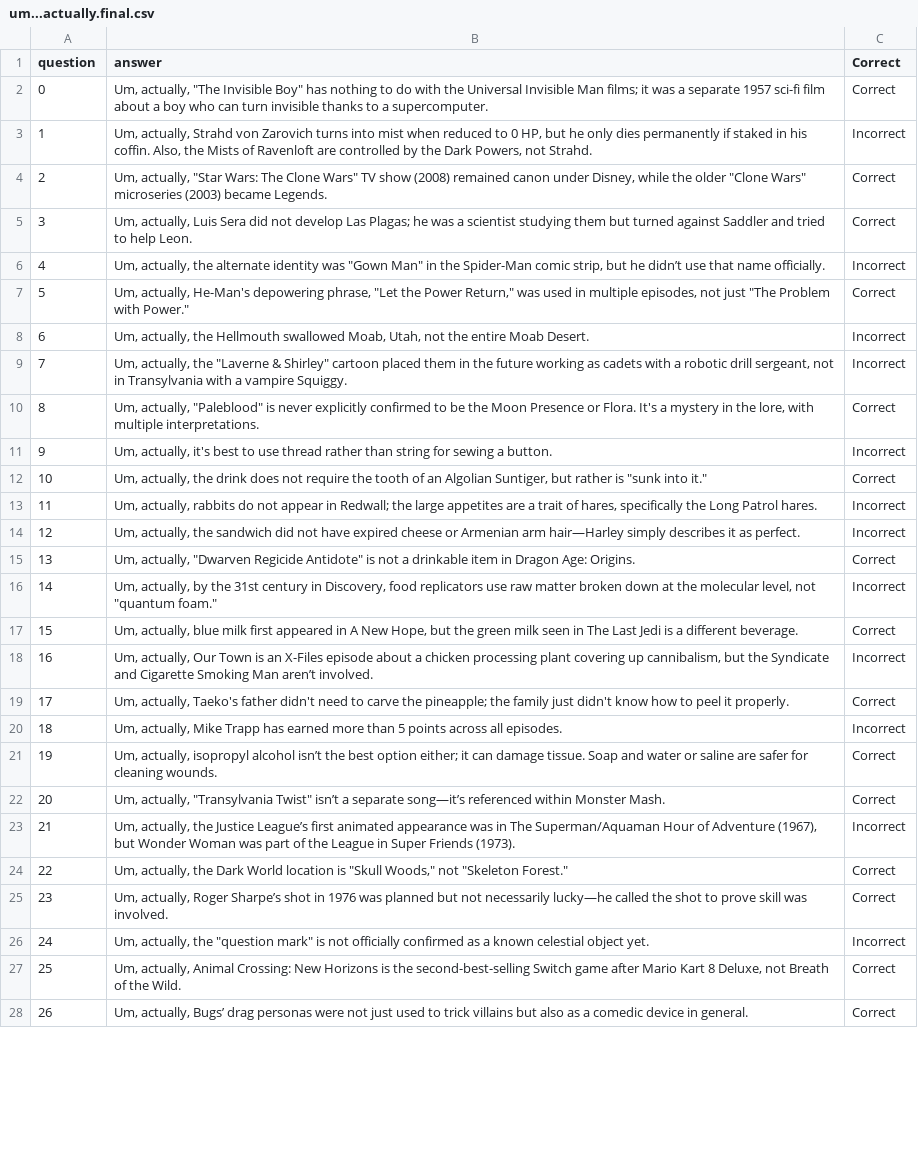
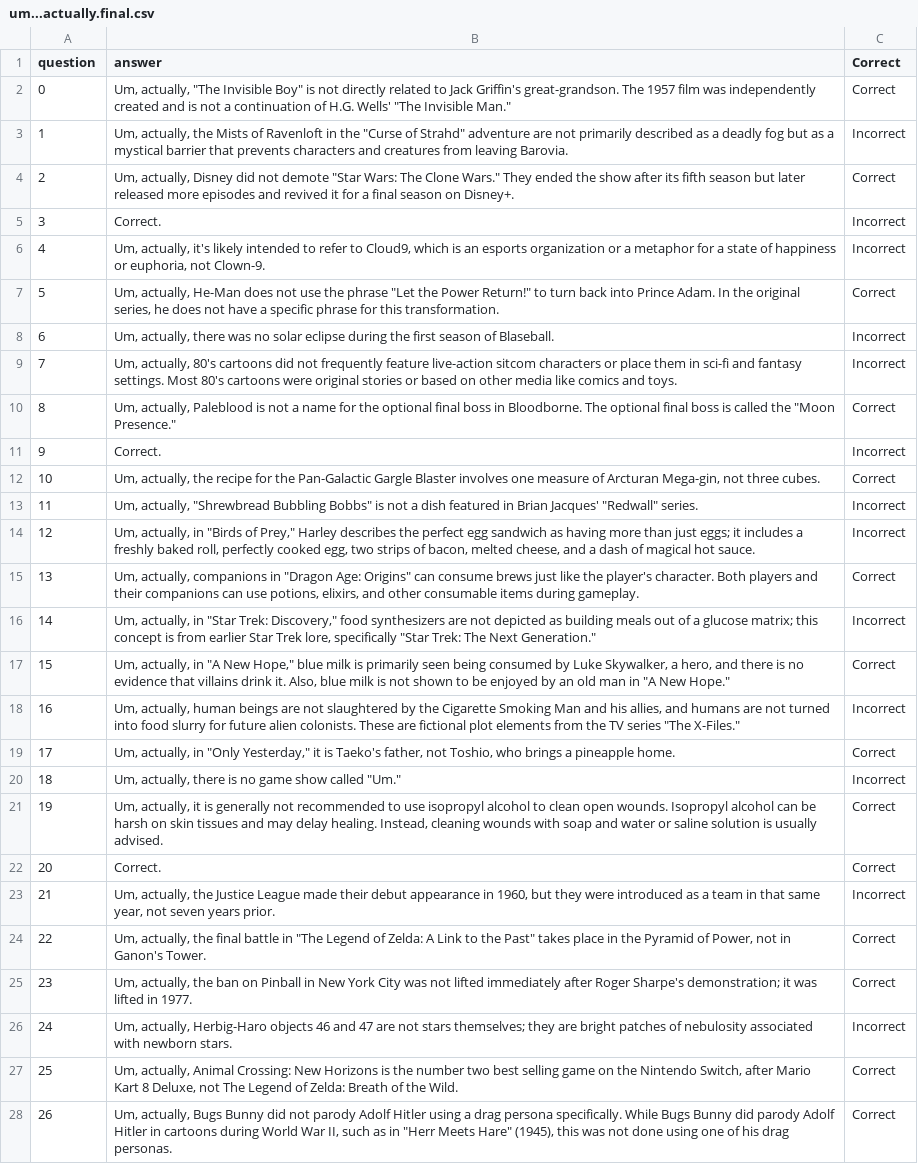
Before and after one commit to Pinafore/qb, a CSV file: qanta/expo/create_buzz/um...actually.final.csv, drawn as a sheet; only a part is shown; the diff covers the shown part only; the diff names each change by its address in the sheet, - before the commit and + after, or states it on an @@ line.

Commit message:
Update um...actually.final.csv

```diff
--- a/qanta/expo/create_buzz/um...actually.final.csv
+++ b/qanta/expo/create_buzz/um...actually.final.csv
-B2 (answer): …Invisible Boy" has nothing to do with the Universal Invisible Man films; it was a separate 1957 sci-fi film about a boy who can turn invisible thanks to a supercomputer.
+B2 (answer): …Invisible Boy" is not directly related to Jack Griffin's great-grandson. The 1957 film was independently created and is not a continuation of H.G. Wells' "The Invisible Man."
-B3 (answer): Um, actually, Strahd von Zarovich turns into mist when reduced to 0 HP, but he only dies permanently if staked in his coffin. Also, the Mists of Ravenloft are controlled by the Dark Powers, not Strahd.
+B3 (answer): Um, actually, the Mists of Ravenloft in the "Curse of Strahd" adventure are not primarily described as a deadly fog but as a mystical barrier that prevents characters and creatures from leaving Barovia.
-B4 (answer): Um, actually, "Star Wars: The Clone Wars" TV show (2008) remained canon under Disney, while the older "Clone Wars" microseries (2003) became Legends.
+B4 (answer): Um, actually, Disney did not demote "Star Wars: The Clone Wars." They ended the show after its fifth season but later released more episodes and revived it for a final season on Disney+.
-B5 (answer): Um, actually, Luis Sera did not develop Las Plagas; he was a scientist studying them but turned against Saddler and tried to help Leon.
+B5 (answer): Correct.
-C5 (Correct): Correct
+C5 (Correct): Incorrect
-B6 (answer): Um, actually, the alternate identity was "Gown Man" in the Spider-Man comic strip, but he didn’t use that name officially.
+B6 (answer): Um, actually, it's likely intended to refer to Cloud9, which is an esports organization or a metaphor for a state of happiness or euphoria, not Clown-9.
-B7 (answer): Um, actually, He-Man's depowering phrase, "Let the Power Return," was used in multiple episodes, not just "The Problem with Power."
+B7 (answer): Um, actually, He-Man does not use the phrase "Let the Power Return!" to turn back into Prince Adam. In the original series, he does not have a specific phrase for this transformation.
-B8 (answer): Um, actually, the Hellmouth swallowed Moab, Utah, not the entire Moab Desert.
+B8 (answer): Um, actually, there was no solar eclipse during the first season of Blaseball.
-B9 (answer): Um, actually, the "Laverne & Shirley" cartoon placed them in the future working as cadets with a robotic drill sergeant, not in Transylvania with a vampire Squiggy.
+B9 (answer): Um, actually, 80's cartoons did not frequently feature live-action sitcom characters or place them in sci-fi and fantasy settings. Most 80's cartoons were original stories or based on other media like comics and toys.
-B10 (answer): Um, actually, "Paleblood" is never explicitly confirmed to be the Moon Presence or Flora. It's a mystery in the lore, with multiple interpretations.
+B10 (answer): Um, actually, Paleblood is not a name for the optional final boss in Bloodborne. The optional final boss is called the "Moon Presence."
-B11 (answer): Um, actually, it's best to use thread rather than string for sewing a button.
+B11 (answer): Correct.
-B12 (answer): …actually, the drink does not require the tooth of an Algolian Suntiger, but rather is "sunk into it."
+B12 (answer): …actually, the recipe for the Pan-Galactic Gargle Blaster involves one measure of Arcturan Mega-gin, not three cubes.
-B13 (answer): Um, actually, rabbits do not appear in Redwall; the large appetites are a trait of hares, specifically the Long Patrol hares.
+B13 (answer): Um, actually, "Shrewbread Bubbling Bobbs" is not a dish featured in Brian Jacques' "Redwall" series.
-B14 (answer): Um, actually, the sandwich did not have expired cheese or Armenian arm hair—Harley simply describes it as perfect.
+B14 (answer): Um, actually, in "Birds of Prey," Harley describes the perfect egg sandwich as having more than just eggs; it includes a freshly baked roll, perfectly cooked egg, two strips of bacon, melted cheese, and a dash of magical hot sauce.
-B15 (answer): Um, actually, "Dwarven Regicide Antidote" is not a drinkable item in Dragon Age: Origins.
+B15 (answer): Um, actually, companions in "Dragon Age: Origins" can consume brews just like the player's character. Both players and their companions can use potions, elixirs, and other consumable items during gameplay.
-B16 (answer): Um, actually, by the 31st century in Discovery, food replicators use raw matter broken down at the molecular level, not "quantum foam."
+B16 (answer): Um, actually, in "Star Trek: Discovery," food synthesizers are not depicted as building meals out of a glucose matrix; this concept is from earlier Star Trek lore, specifically "Star Trek: The Next Generation."
-B17 (answer): Um, actually, blue milk first appeared in A New Hope, but the green milk seen in The Last Jedi is a different beverage.
+B17 (answer): Um, actually, in "A New Hope," blue milk is primarily seen being consumed by Luke Skywalker, a hero, and there is no evidence that villains drink it. Also, blue milk is not shown to be enjoyed by an old man in "A New Hope."
-B18 (answer): Um, actually, Our Town is an X-Files episode about a chicken processing plant covering up cannibalism, but the Syndicate and Cigarette Smoking Man aren’t involved.
+B18 (answer): Um, actually, human beings are not slaughtered by the Cigarette Smoking Man and his allies, and humans are not turned into food slurry for future alien colonists. These are fictional plot elements from the TV series "The X-Files."
-B19 (answer): Um, actually, Taeko's father didn't need to carve the pineapple; the family just didn't know how to peel it properly.
+B19 (answer): Um, actually, in "Only Yesterday," it is Taeko's father, not Toshio, who brings a pineapple home.
-B20 (answer): Um, actually, Mike Trapp has earned more than 5 points across all episodes.
+B20 (answer): Um, actually, there is no game show called "Um."
-B21 (answer): Um, actually, isopropyl alcohol isn’t the best option either; it can damage tissue. Soap and water or saline are safer for cleaning wounds.
+B21 (answer): Um, actually, it is generally not recommended to use isopropyl alcohol to clean open wounds. Isopropyl alcohol can be harsh on skin tissues and may delay healing. Instead, cleaning wounds with soap and water or saline solution is usually advised.
-B22 (answer): Um, actually, "Transylvania Twist" isn’t a separate song—it’s referenced within Monster Mash.
+B22 (answer): Correct.
-B23 (answer): …the Justice League’s first animated appearance was in The Superman/Aquaman Hour of Adventure (1967), but Wonder Woman was part of the League in Super Friends (1973).
+B23 (answer): …the Justice League made their debut appearance in 1960, but they were introduced as a team in that same year, not seven years prior.
-B24 (answer): …actually, the Dark World location is "Skull Woods," not "Skeleton Forest."
+B24 (answer): …actually, the final battle in "The Legend of Zelda: A Link to the Past" takes place in the Pyramid of Power, not in Ganon's Tower.
-B25 (answer): Um, actually, Roger Sharpe’s shot in 1976 was planned but not necessarily lucky—he called the shot to prove skill was involved.
+B25 (answer): Um, actually, the ban on Pinball in New York City was not lifted immediately after Roger Sharpe's demonstration; it was lifted in 1977.
-B26 (answer): Um, actually, the "question mark" is not officially confirmed as a known celestial object yet.
+B26 (answer): Um, actually, Herbig-Haro objects 46 and 47 are not stars themselves; they are bright patches of nebulosity associated with newborn stars.
-B27 (answer): …is the second-best-selling Switch game after Mario Kart 8 Deluxe, not Breath of…
+B27 (answer): …is the number two best selling game on the Nintendo Switch, after Mario Kart 8 Deluxe, not The Legend of Zelda: Breath of…
-B28 (answer): Um, actually, Bugs’ drag personas were not just used to trick villains but also as a comedic device in general.
+B28 (answer): Um, actually, Bugs Bunny did not parody Adolf Hitler using a drag persona specifically. While Bugs Bunny did parody Adolf Hitler in cartoons during World War II, such as in "Herr Meets Hare" (1945), this was not done using one of his drag personas.
```
Also changed, not shown: 31 edited cells elsewhere in this file.
